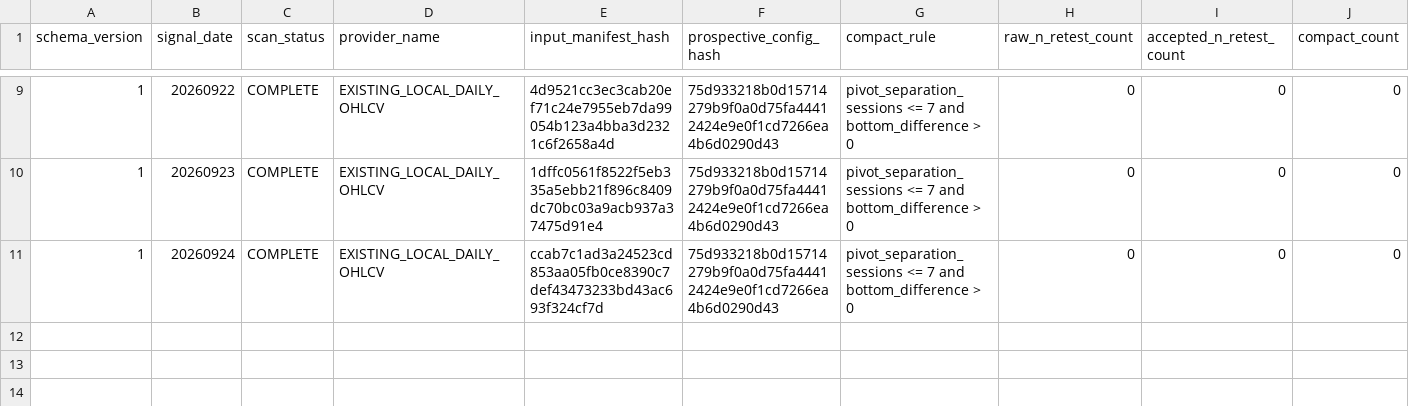
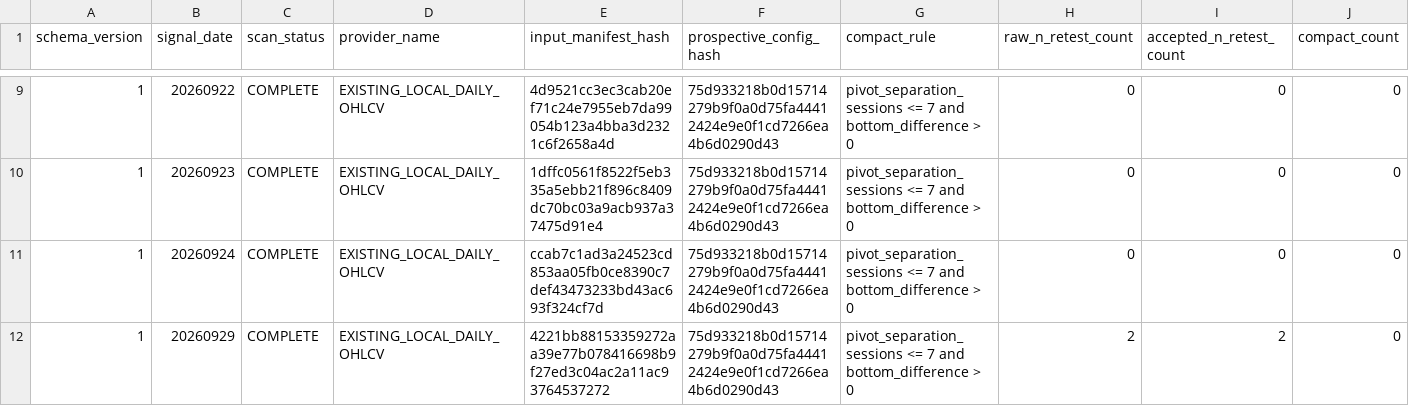
Before and after one commit to vkejb/-warrantscope-tracker, a CSV file: stock-strategy/prospective_shadow_v01/data/prospective_scan_log.csv, drawn as a sheet; only a part is shown, gaps mark what is left out; rows hold the shown columns only; the diff names each change by its address in the sheet, - before the commit and + after, or states it on an @@ line.

Commit message:
Recover missed daily Top30 seal safely

```diff
--- a/stock-strategy/prospective_shadow_v01/data/prospective_scan_log.csv
+++ b/stock-strategy/prospective_shadow_v01/data/prospective_scan_log.csv
+row 12: 1 | 20260929 | COMPLETE | EXISTING_LOCAL_DAILY_OHLCV | 4221bb88153359272aa39e77b078416698b9f27ed3c04ac2a11ac93764537272 | 75d933218b0d15714279b9f0a0d75fa44412424e9e0f1cd7266ea4b6d0290d43 | pivot_separation_sessions <= 7 and bottom_difference > 0 | 2 | 2 | 0
```
Also changed, not shown: 9 other files.
